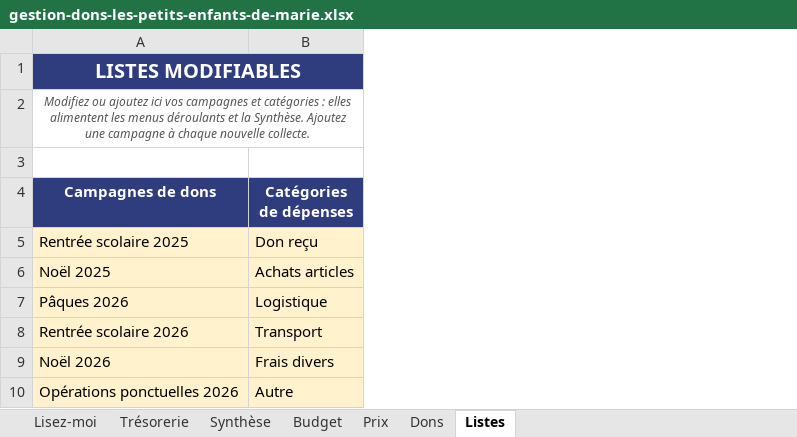
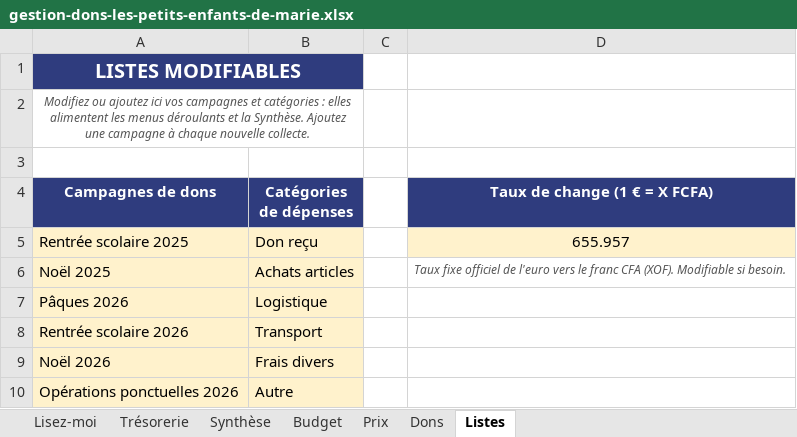
Before and after one commit to htleclerc/docs, an Excel workbook: gestion-dons-les-petits-enfants-de-marie.xlsx, sheet Listes, drawn as a sheet; values as stored, in another font and other column widths than the file's, no borders; the diff names each change by its address in the sheet, - before the commit and + after, or states it on an @@ line.

```diff
--- a/gestion-dons-les-petits-enfants-de-marie.xlsx (sheet Listes)
+++ b/gestion-dons-les-petits-enfants-de-marie.xlsx (sheet Listes)
+column C, empty
+column D (Taux de change (1 € = X FCFA)), rows 5-6: 655.957 | Taux fixe officiel de l'euro vers le franc CFA (XOF). Modifiable si besoin.
```
Also changed, not shown: sheet Dons, sheet Trésorerie, sheet Synthèse, sheet Budget, sheet Prix, sheet Lisez-moi, formulas that keep their value.
